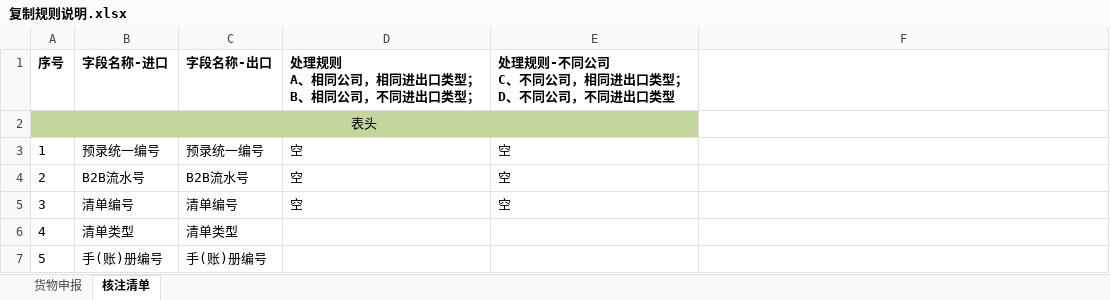
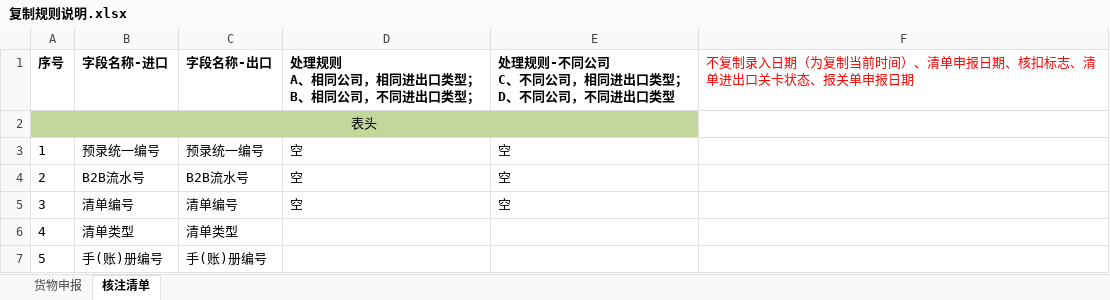
Before and after one commit to sdltch/amisbook, an Excel workbook: amisbook文档/文档/复制规则说明.xlsx, sheet 核注清单, drawn as a sheet; only a part is shown; values as stored, in another font and other column widths than the file's, no borders; the diff names each change by its address in the sheet, - before the commit and + after, or states it on an @@ line.

```diff
--- a/amisbook文档/文档/复制规则说明.xlsx (sheet 核注清单)
+++ b/amisbook文档/文档/复制规则说明.xlsx (sheet 核注清单)
-F1: (empty)
+F1: 不复制录入日期（为复制当前时间）、清单申报日期、核扣标志、清单进出口关卡状态、报关单申报日期
```
Also changed, not shown: amisbook文档/json字段说明(1).xlsx, amisbook文档/文档/核注清单带历史数据需求优化文档(4).xlsx, 17 other files.
